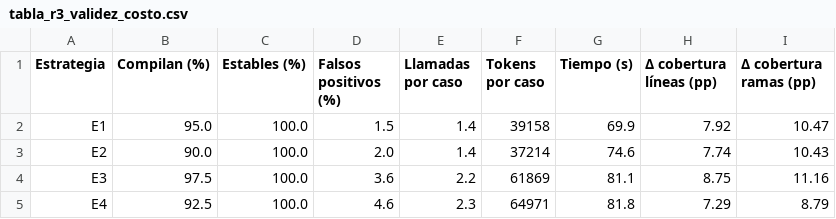
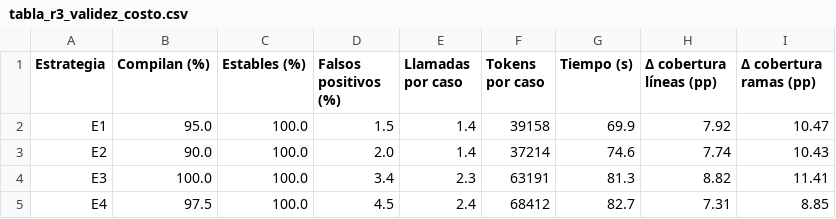
Before and after one commit to ahilacondo/fortalecimiento-pruebas-llm, a CSV file: resultados/analisis_base/tabla_r3_validez_costo.csv, drawn as a sheet.

Commit message:
Análisis final: actualiza tabla_r3_validez_costo.csv

```diff
--- a/resultados/analisis_base/tabla_r3_validez_costo.csv
+++ b/resultados/analisis_base/tabla_r3_validez_costo.csv
@@ -3,3 +3,3 @@ E1,95.0,100.0,1.5,1.4,39158,69.9,7.92,10.47
 E2,90.0,100.0,2.0,1.4,37214,74.6,7.74,10.43
-E3,97.5,100.0,3.6,2.2,61869,81.1,8.75,11.16
-E4,92.5,100.0,4.6,2.3,64971,81.8,7.29,8.79
+E3,100.0,100.0,3.4,2.3,63191,81.3,8.82,11.41
+E4,97.5,100.0,4.5,2.4,68412,82.7,7.31,8.85
```
